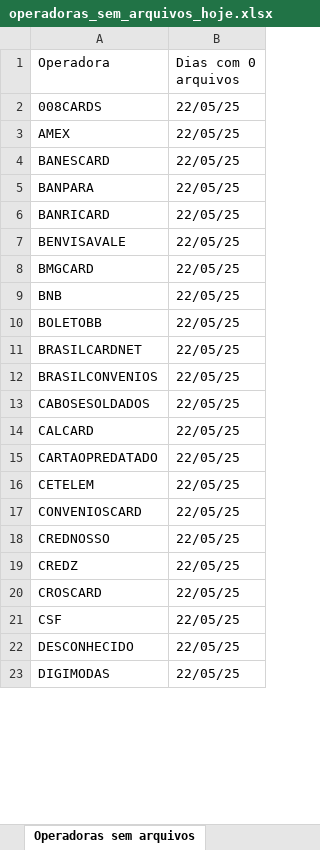
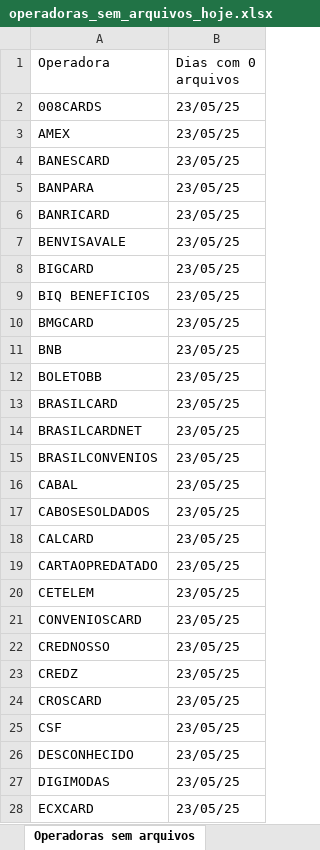
Before and after one commit to Alcir2012/Automation, an Excel workbook: operadoras_sem_arquivos_hoje.xlsx, sheet Operadoras sem arquivos, drawn as a sheet; only a part is shown; values as stored, in another font and other column widths than the file's, no borders; addresses are those after the commit; the diff covers the shown part only; the diff names each change by its address in the sheet, - before the commit and + after, or states it on an @@ line.

```diff
--- a/operadoras_sem_arquivos_hoje.xlsx (sheet Operadoras sem arquivos)
+++ b/operadoras_sem_arquivos_hoje.xlsx (sheet Operadoras sem arquivos)
-B2:B7 (Dias com 0 arquivos): 22/05/25
+B2:B7 (Dias com 0 arquivos): 23/05/25
+row 8: BIGCARD | 23/05/25
+row 9: BIQ BENEFICIOS | 23/05/25
-B10:B12 (Dias com 0 arquivos): 22/05/25
+B10:B12 (Dias com 0 arquivos): 23/05/25
+row 13: BRASILCARD | 23/05/25
-B14:B15 (Dias com 0 arquivos): 22/05/25
+B14:B15 (Dias com 0 arquivos): 23/05/25
+row 16: CABAL | 23/05/25
-B17:B27 (Dias com 0 arquivos): 22/05/25
+B17:B27 (Dias com 0 arquivos): 23/05/25
+row 28: ECXCARD | 23/05/25
```
Also changed, not shown: 20 added rows, 3 removed rows and 38 edited cells elsewhere in this sheet, operadoras_historico.xlsx, 2 other files.
